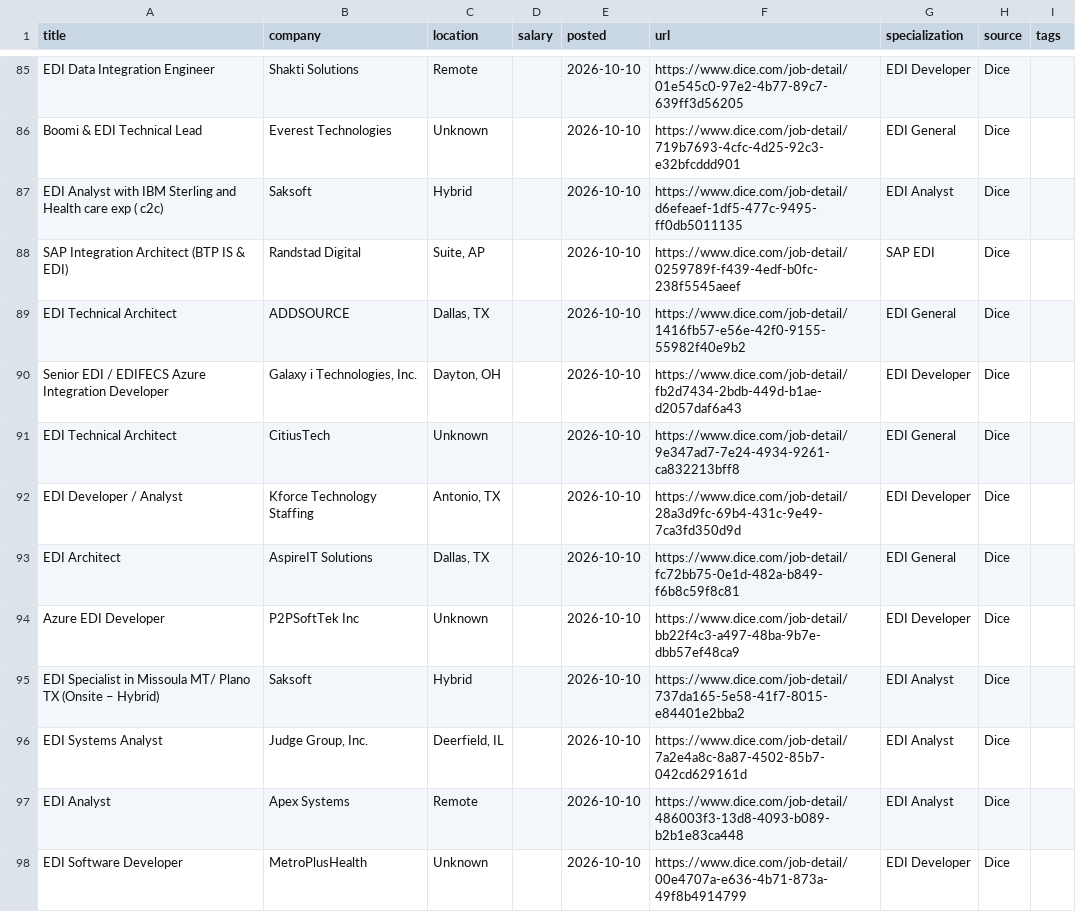
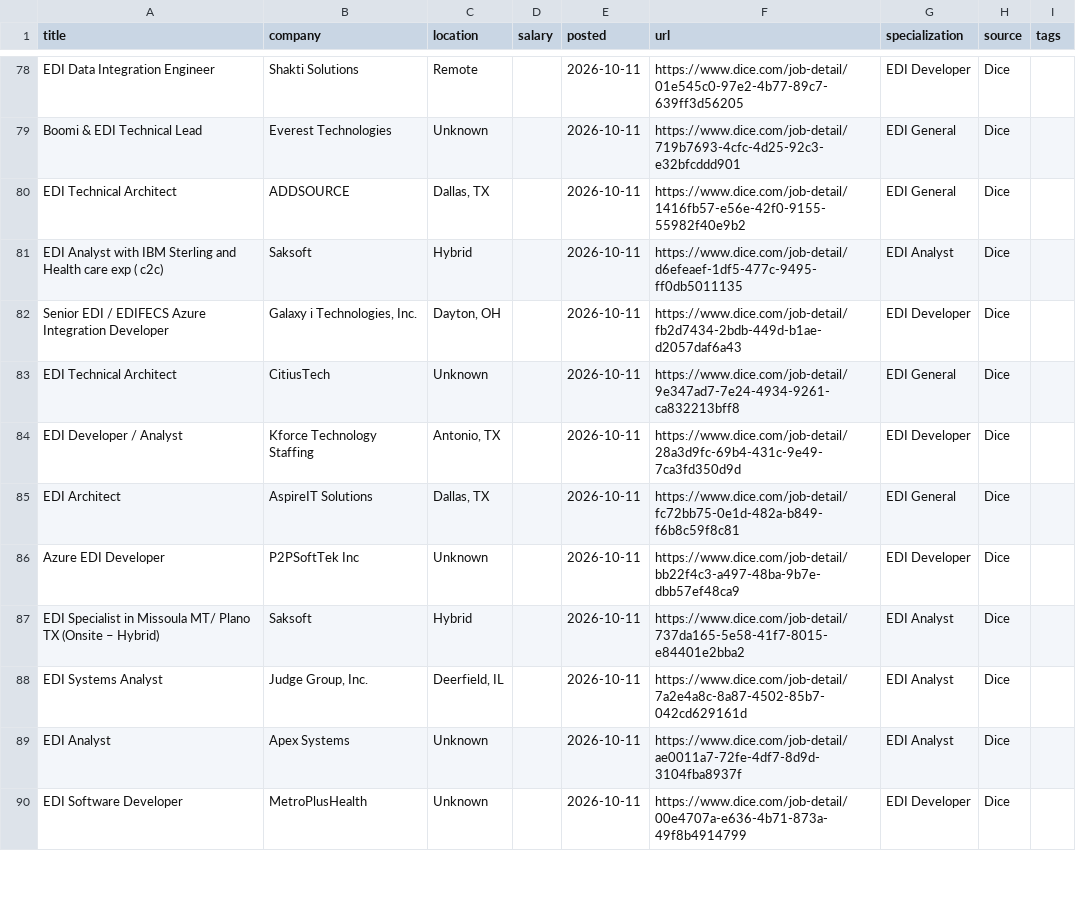
Before and after one commit to remoteediproject-ctrl/remoteedi-jobs, a CSV file: edi_jobs_all.csv, drawn as a sheet; only a part is shown, gaps mark what is left out; removed rows and columns are numbered as before the commit, all else as after; the diff covers the shown part only; the diff names each change by its address in the sheet, - before the commit and + after, or states it on an @@ line.

```diff
--- a/edi_jobs_all.csv
+++ b/edi_jobs_all.csv
-E78:E79 (posted): 2026-10-10
+E78:E79 (posted): 2026-10-11
-row 87: EDI Analyst with IBM Sterling and Health care exp ( c2c) | Saksoft | Hybrid |  | 2026-10-10 | https://www.dice.com/job-detail/d6efeaef-1df5-477c-9495-ff0db5011135 | EDI Analyst | Dice
-row 88: SAP Integration Architect (BTP IS & EDI) | Randstad Digital | Suite, AP |  | 2026-10-10 | https://www.dice.com/job-detail/0259789f-f439-4edf-b0fc-238f5545aeef | SAP EDI | Dice
-E80 (posted): 2026-10-10
+E80 (posted): 2026-10-11
+row 81: EDI Analyst with IBM Sterling and Health care exp ( c2c) | Saksoft | Hybrid |  | 2026-10-11 | https://www.dice.com/job-detail/d6efeaef-1df5-477c-9495-ff0db5011135 | EDI Analyst | Dice
-E82:E90 (posted): 2026-10-10
+E82:E90 (posted): 2026-10-11
-C89 (location): Remote
+C89 (location): Unknown
-F89 (url): https://www.dice.com/job-detail/486003f3-13d8-4093-b089-b2b1e83ca448
+F89 (url): https://www.dice.com/job-detail/ae0011a7-72fe-4df7-8d9d-3104fba8937f
```
Also changed, not shown: 4 added rows, 12 removed rows and 37 edited cells elsewhere in this file, 2 other files.
